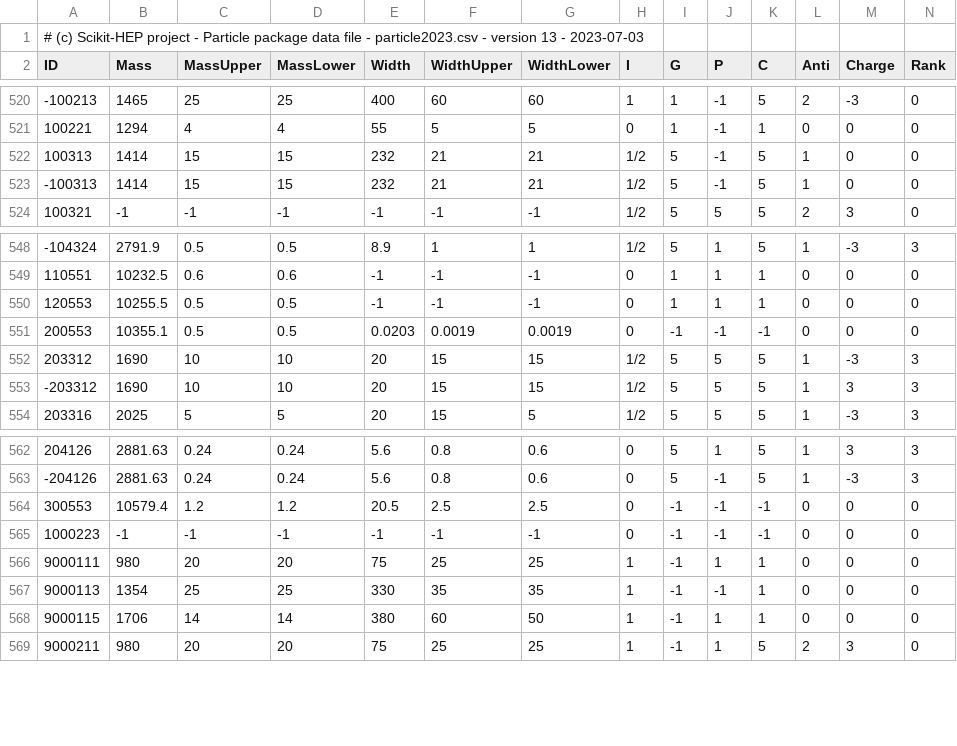
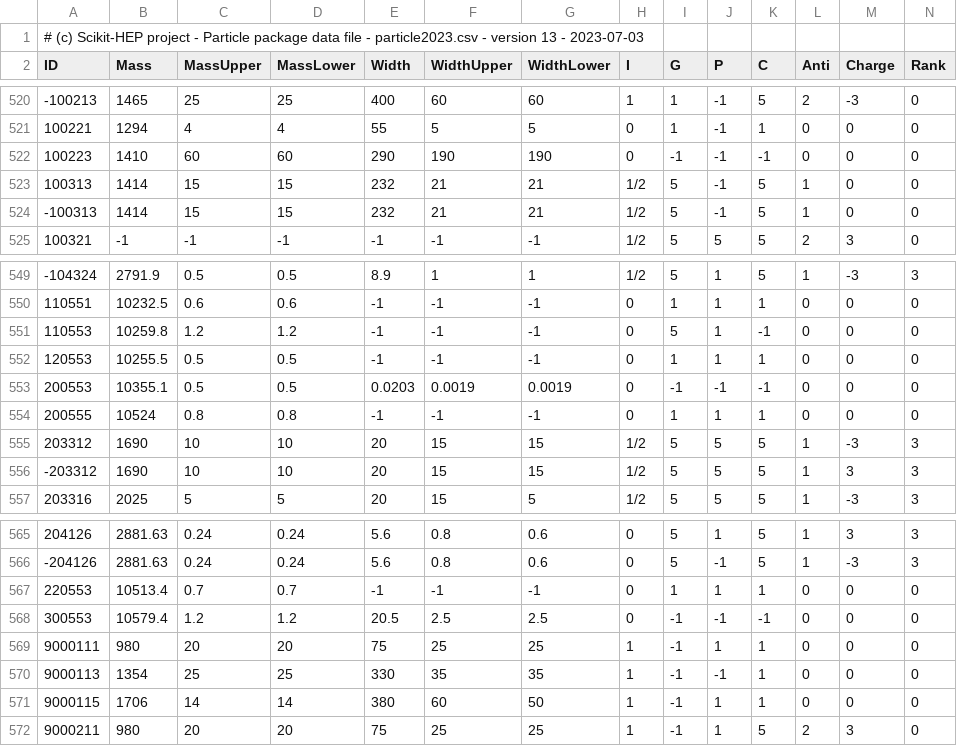
Before and after one commit to scikit-hep/particle, a CSV file: src/particle/data/particle2023.csv, drawn as a sheet; only a part is shown, gaps mark what is left out; removed rows and columns are numbered as before the commit, all else as after; rows hold the shown columns only; the diff names each change by its address in the sheet, - before the commit and + after, or states it on an @@ line.

```diff
--- a/src/particle/data/particle2023.csv
+++ b/src/particle/data/particle2023.csv
+row 522: 100223 | 1410 | 60 | 60 | 290 | 190 | 190 | 0 | -1 | -1 | -1 | 0 | 0 | 0
+row 551: 110553 | 10259.8 | 1.2 | 1.2 | -1 | -1 | -1 | 0 | 5 | 1 | -1 | 0 | 0 | 0
+row 554: 200555 | 10524 | 0.8 | 0.8 | -1 | -1 | -1 | 0 | 1 | 1 | 1 | 0 | 0 | 0
+row 567: 220553 | 10513.4 | 0.7 | 0.7 | -1 | -1 | -1 | 0 | 1 | 1 | 1 | 0 | 0 | 0
-row 565: 1000223 | -1 | -1 | -1 | -1 | -1 | -1 | 0 | -1 | -1 | -1 | 0 | 0 | 0
```
Also changed, not shown: src/particle/data/conversions.csv, src/particle/data/pdgid_to_evtgenname.csv, 2 other files.
